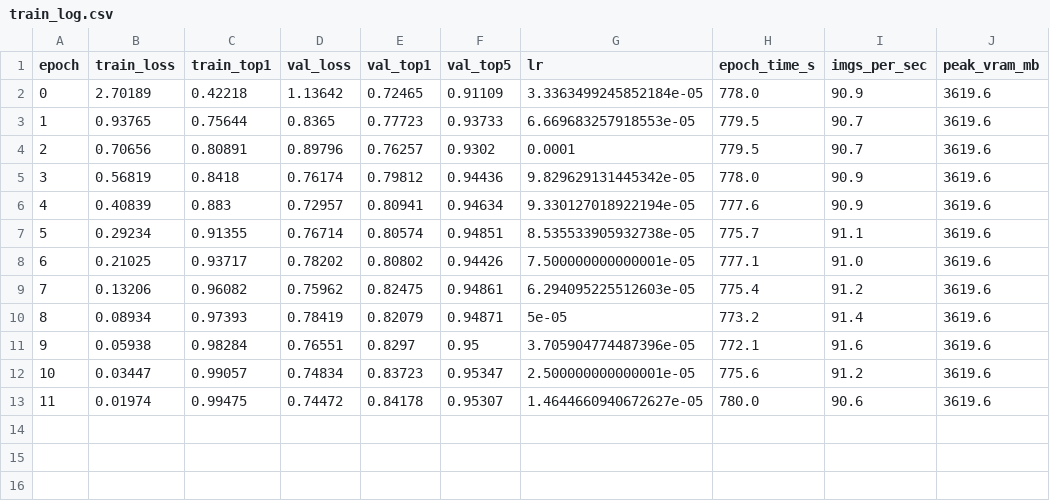
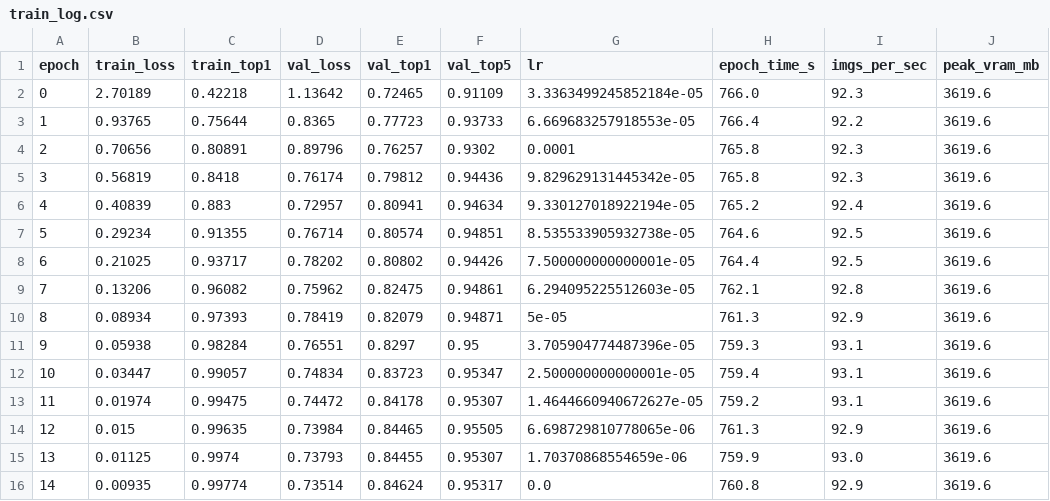
Before and after one commit to KPraveenRaj/cnn-vs-vit, a CSV file: results/runs/vit_b16_food101_f100_s0_fullft/train_log.csv, drawn as a sheet.

```diff
--- a/results/runs/vit_b16_food101_f100_s0_fullft/train_log.csv
+++ b/results/runs/vit_b16_food101_f100_s0_fullft/train_log.csv
@@ -1,13 +1,16 @@
 epoch,train_loss,train_top1,val_loss,val_top1,val_top5,lr,epoch_time_s,imgs_per_sec,peak_vram_mb
-0,2.70189,0.42218,1.13642,0.72465,0.91109,3.3363499245852184e-05,778.0,90.9,3619.6
-1,0.93765,0.75644,0.8365,0.77723,0.93733,6.669683257918553e-05,779.5,90.7,3619.6
-2,0.70656,0.80891,0.89796,0.76257,0.9302,0.0001,779.5,90.7,3619.6
-3,0.56819,0.8418,0.76174,0.79812,0.94436,9.829629131445342e-05,778.0,90.9,3619.6
-4,0.40839,0.883,0.72957,0.80941,0.94634,9.330127018922194e-05,777.6,90.9,3619.6
-5,0.29234,0.91355,0.76714,0.80574,0.94851,8.535533905932738e-05,775.7,91.1,3619.6
-6,0.21025,0.93717,0.78202,0.80802,0.94426,7.500000000000001e-05,777.1,91.0,3619.6
-7,0.13206,0.96082,0.75962,0.82475,0.94861,6.294095225512603e-05,775.4,91.2,3619.6
-8,0.08934,0.97393,0.78419,0.82079,0.94871,5e-05,773.2,91.4,3619.6
-9,0.05938,0.98284,0.76551,0.8297,0.95,3.705904774487396e-05,772.1,91.6,3619.6
-10,0.03447,0.99057,0.74834,0.83723,0.95347,2.500000000000001e-05,775.6,91.2,3619.6
-11,0.01974,0.99475,0.74472,0.84178,0.95307,1.4644660940672627e-05,780.0,90.6,3619.6
+0,2.70189,0.42218,1.13642,0.72465,0.91109,3.3363499245852184e-05,766.0,92.3,3619.6
+1,0.93765,0.75644,0.8365,0.77723,0.93733,6.669683257918553e-05,766.4,92.2,3619.6
+2,0.70656,0.80891,0.89796,0.76257,0.9302,0.0001,765.8,92.3,3619.6
+3,0.56819,0.8418,0.76174,0.79812,0.94436,9.829629131445342e-05,765.8,92.3,3619.6
+4,0.40839,0.883,0.72957,0.80941,0.94634,9.330127018922194e-05,765.2,92.4,3619.6
+5,0.29234,0.91355,0.76714,0.80574,0.94851,8.535533905932738e-05,764.6,92.5,3619.6
+6,0.21025,0.93717,0.78202,0.80802,0.94426,7.500000000000001e-05,764.4,92.5,3619.6
+7,0.13206,0.96082,0.75962,0.82475,0.94861,6.294095225512603e-05,762.1,92.8,3619.6
+8,0.08934,0.97393,0.78419,0.82079,0.94871,5e-05,761.3,92.9,3619.6
+9,0.05938,0.98284,0.76551,0.8297,0.95,3.705904774487396e-05,759.3,93.1,3619.6
+10,0.03447,0.99057,0.74834,0.83723,0.95347,2.500000000000001e-05,759.4,93.1,3619.6
+11,0.01974,0.99475,0.74472,0.84178,0.95307,1.4644660940672627e-05,759.2,93.1,3619.6
+12,0.015,0.99635,0.73984,0.84465,0.95505,6.698729810778065e-06,761.3,92.9,3619.6
+13,0.01125,0.9974,0.73793,0.84455,0.95307,1.70370868554659e-06,759.9,93.0,3619.6
+14,0.00935,0.99774,0.73514,0.84624,0.95317,0.0,760.8,92.9,3619.6
```
Also changed, not shown: results/tables/calibration.csv, results/tables/compute_ledger.csv, 52 other files.
